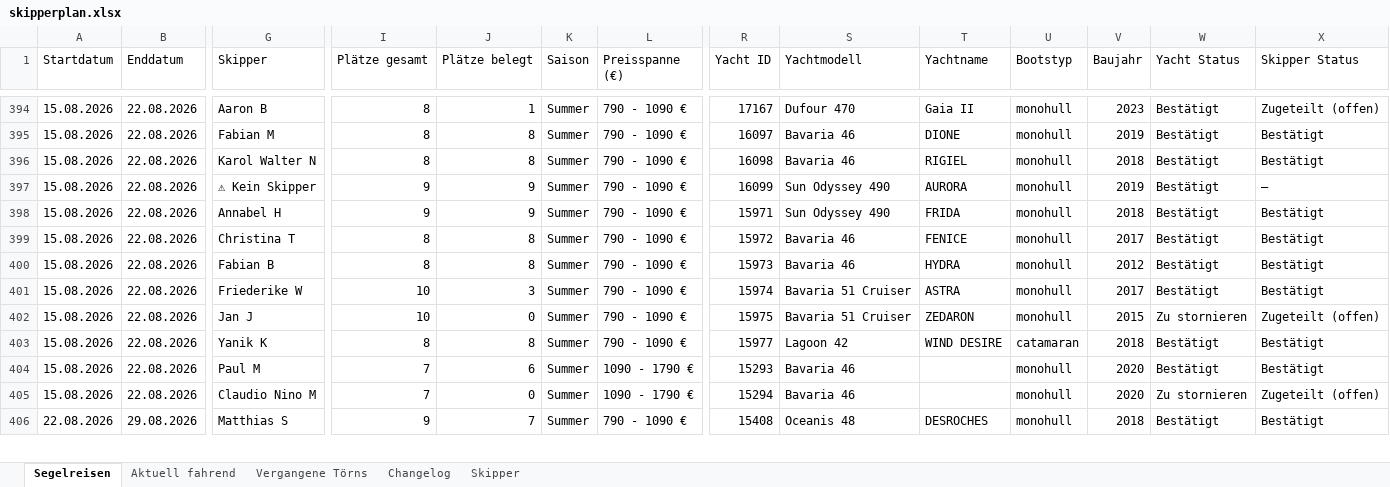
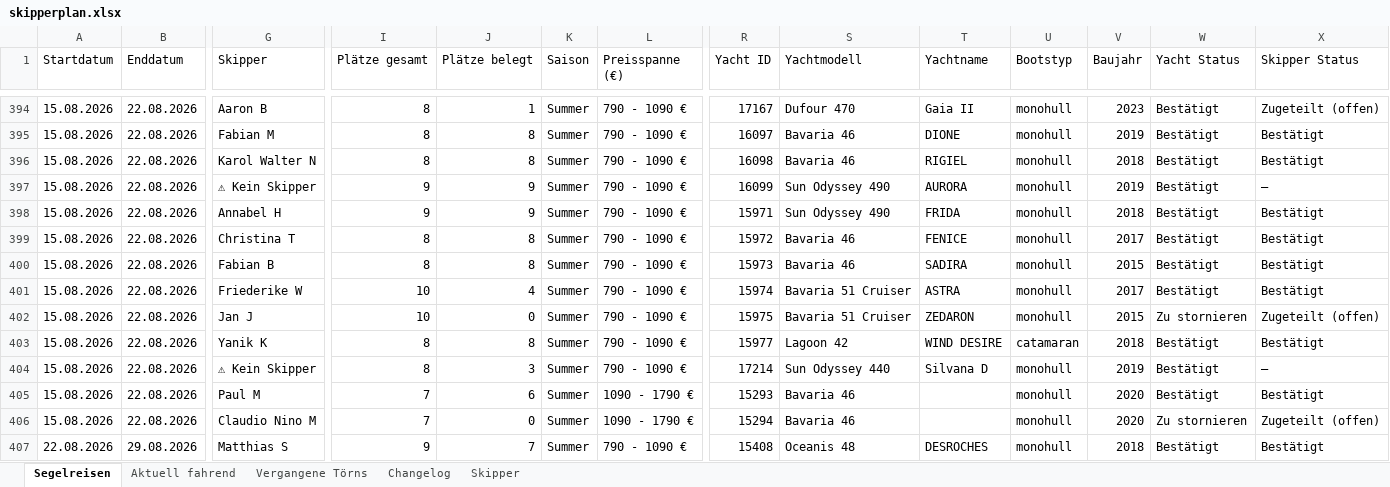
Before and after one commit to WolkeYachting/Skipperplan, an Excel workbook: skipperplan.xlsx, sheet Segelreisen, drawn as a sheet; only a part is shown, gaps mark what is left out; values as stored, in another font and other column widths than the file's, no cell formats; rows hold the shown columns only; the diff covers the shown part only; the diff names each change by its address in the sheet, - before the commit and + after, or states it on an @@ line.

Commit message:
Skipperplan: 11.06.2026 03:01 UTC

```diff
--- a/skipperplan.xlsx (sheet Segelreisen)
+++ b/skipperplan.xlsx (sheet Segelreisen)
-T400 (Yachtname): HYDRA
+T400 (Yachtname): SADIRA
-V400 (Baujahr): 2012
+V400 (Baujahr): 2015
-J401 (Plätze belegt): 3
+J401 (Plätze belegt): 4
+row 404: 15.08.2026 | 22.08.2026 | ⚠ Kein Skipper | 8 | 3 | Summer | 790 - 1090 € | 17214 | Sun Odyssey 440 | Silvana D | monohull | 2019 | Bestätigt | —
```
Also changed, not shown: 1 removed row and 206 edited cells elsewhere in this sheet, sheet Changelog, sheet Skipper, cell formats.
